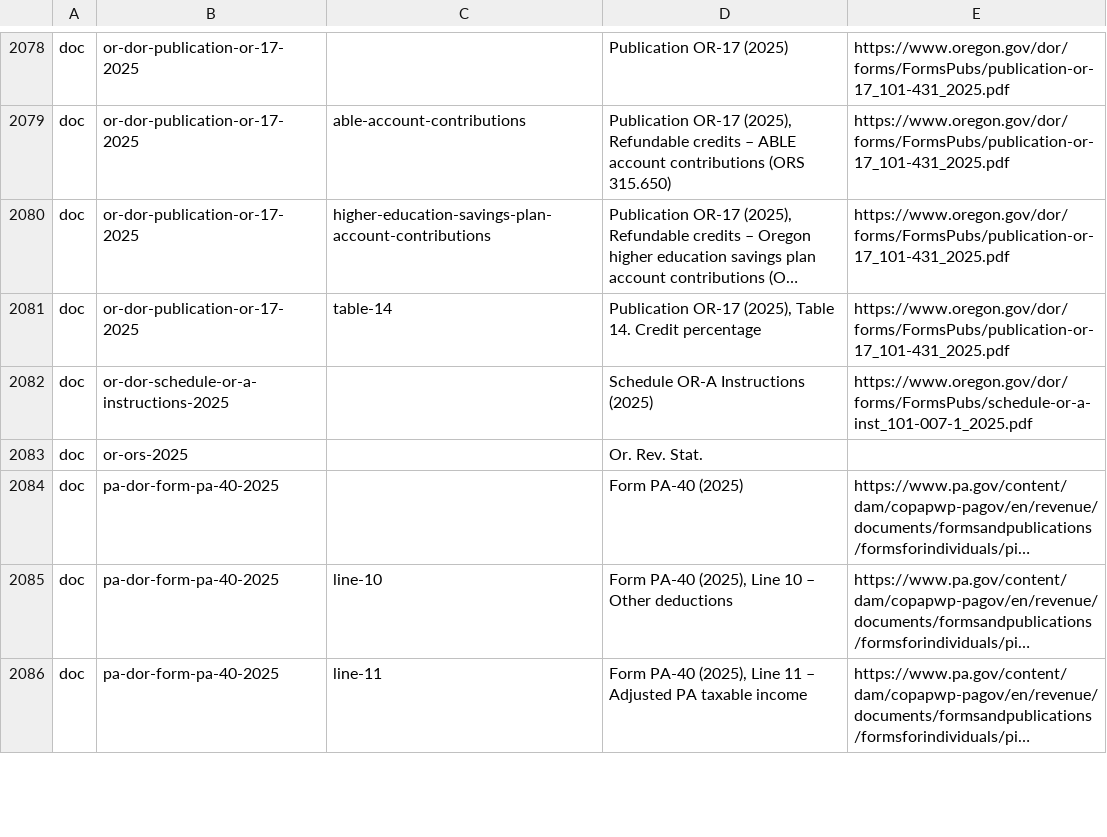
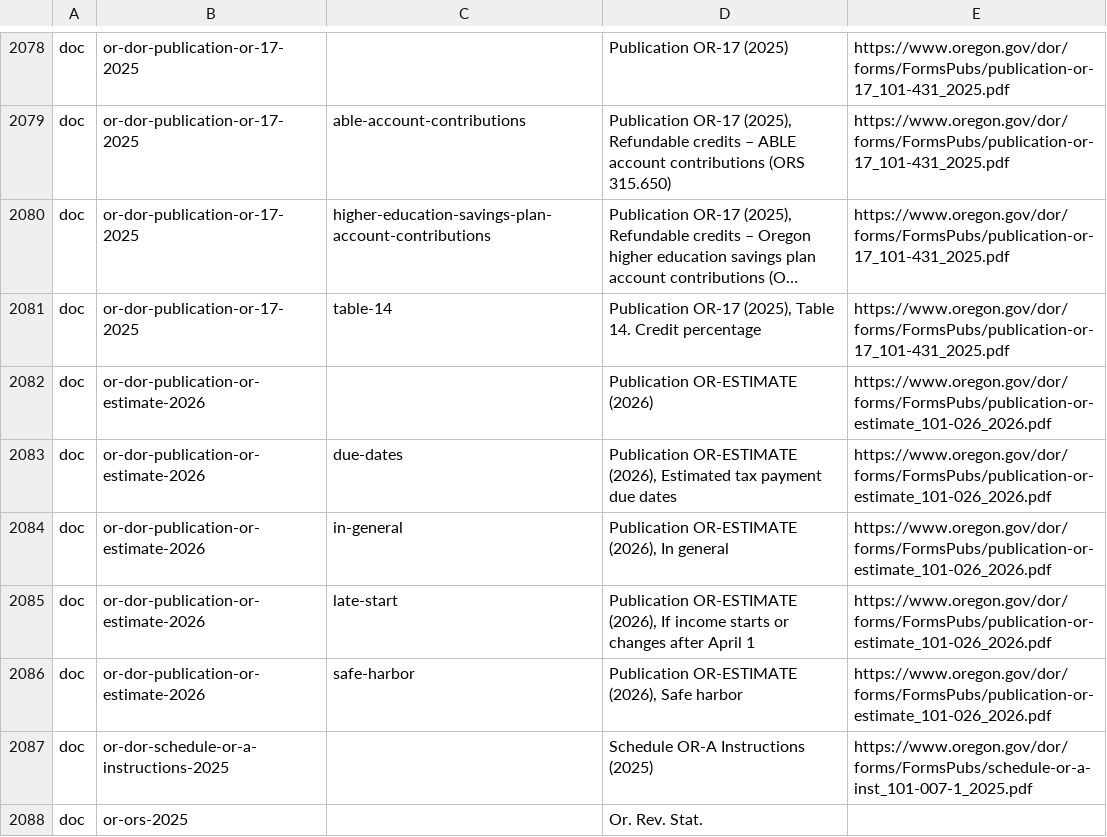
Before and after one commit to nexteggapp/taxcalcs, a TSV file: returns/rules/cites/labels.tsv, drawn as a sheet; only a part is shown, gaps mark what is left out; the shorter side is filled out with more unchanged rows; long unchanged cells end in …; the diff names each change by its address in the sheet, - before the commit and + after, or states it on an @@ line.

```diff
--- a/returns/rules/cites/labels.tsv
+++ b/returns/rules/cites/labels.tsv
+row 2082: doc | or-dor-publication-or-estimate-2026 |  | Publication OR-ESTIMATE (2026) | https://www.oregon.gov/dor/forms/FormsPubs/publication-or-estimate_101-026_2026.pdf
+row 2083: doc | or-dor-publication-or-estimate-2026 | due-dates | Publication OR-ESTIMATE (2026), Estimated tax payment due dates | https://www.oregon.gov/dor/forms/FormsPubs/publication-or-estimate_101-026_2026.pdf
+row 2084: doc | or-dor-publication-or-estimate-2026 | in-general | Publication OR-ESTIMATE (2026), In general | https://www.oregon.gov/dor/forms/FormsPubs/publication-or-estimate_101-026_2026.pdf
+row 2085: doc | or-dor-publication-or-estimate-2026 | late-start | Publication OR-ESTIMATE (2026), If income starts or changes after April 1 | https://www.oregon.gov/dor/forms/FormsPubs/publication-or-estimate_101-026_2026.pdf
+row 2086: doc | or-dor-publication-or-estimate-2026 | safe-harbor | Publication OR-ESTIMATE (2026), Safe harbor | https://www.oregon.gov/dor/forms/FormsPubs/publication-or-estimate_101-026_2026.pdf
```
Also changed, not shown: 16 other files.
